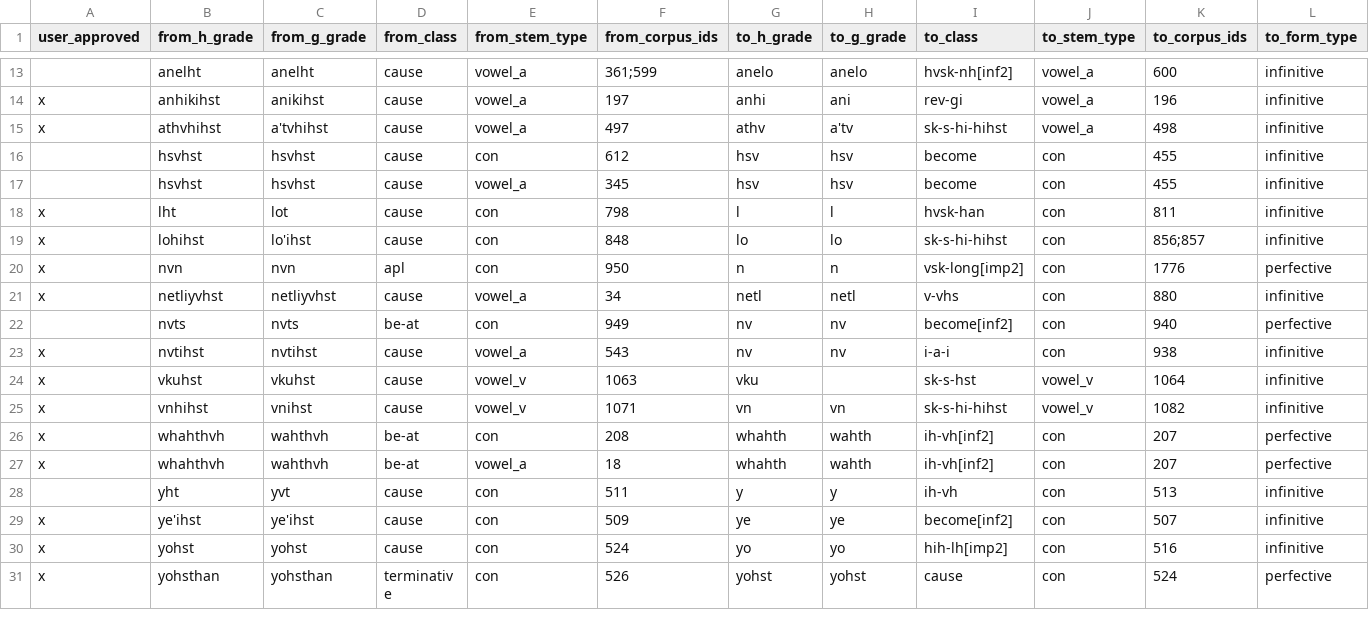
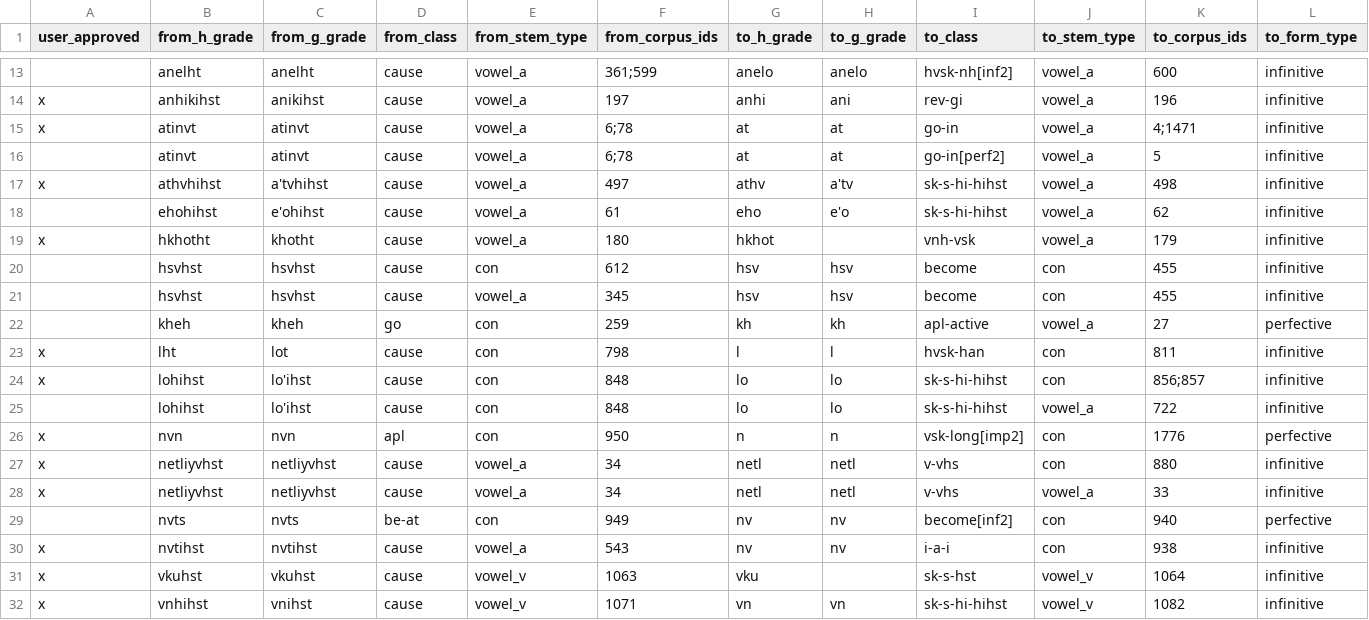
Before and after one commit to CharlieMcVicker/king-recreation, a CSV file: artifacts/connections/derivational_suffix_connections.csv, drawn as a sheet; only a part is shown, gaps mark what is left out; the shorter side is filled out with more unchanged rows; rows hold the shown columns only; the diff names each change by its address in the sheet, - before the commit and + after, or states it on an @@ line.

Commit message:
handle middle voice for derivational suffixes

```diff
--- a/artifacts/connections/derivational_suffix_connections.csv
+++ b/artifacts/connections/derivational_suffix_connections.csv
+row 15: x | atinvt | atinvt | cause | vowel_a | 6;78 | at | at | go-in | vowel_a | 4;1471 | infinitive
+row 16:  | atinvt | atinvt | cause | vowel_a | 6;78 | at | at | go-in[perf2] | vowel_a | 5 | infinitive
+row 18:  | ehohihst | e'ohihst | cause | vowel_a | 61 | eho | e'o | sk-s-hi-hihst | vowel_a | 62 | infinitive
+row 19: x | hkhotht | khotht | cause | vowel_a | 180 | hkhot |  | vnh-vsk | vowel_a | 179 | infinitive
+row 22:  | kheh | kheh | go | con | 259 | kh | kh | apl-active | vowel_a | 27 | perfective
+row 25:  | lohihst | lo'ihst | cause | con | 848 | lo | lo | sk-s-hi-hihst | vowel_a | 722 | infinitive
+row 28: x | netliyvhst | netliyvhst | cause | vowel_a | 34 | netl | netl | v-vhs | vowel_a | 33 | infinitive
```
Also changed, not shown: artifacts/corpora/corpus_no_pre_no_asp.csv, artifacts/corpora/validated_reconstructable_roots.csv, 10 other files.
